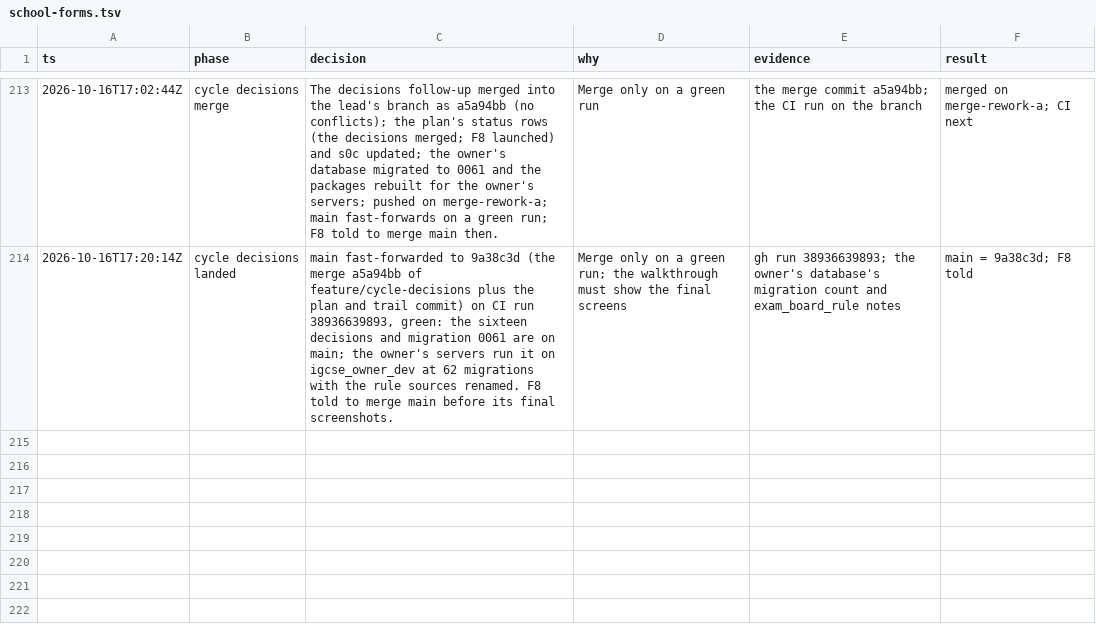
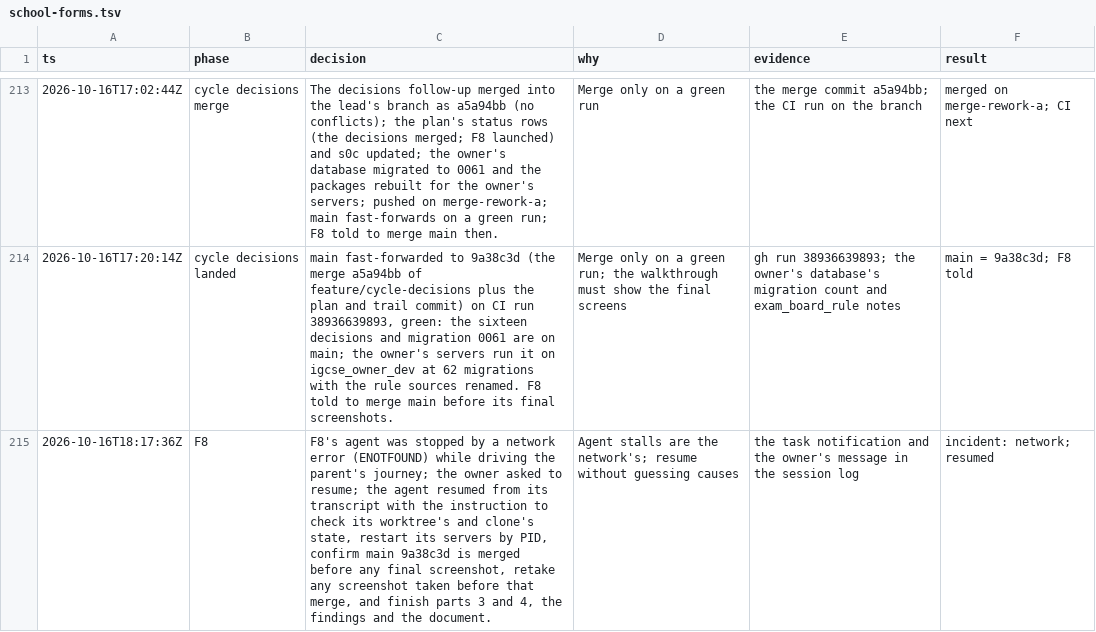
Before and after one commit to MohamedElnaggar1223/subject-reservation-system, a TSV file: .audit/school-forms.tsv, drawn as a sheet; only a part is shown, gaps mark what is left out.

```diff
--- a/.audit/school-forms.tsv
+++ b/.audit/school-forms.tsv
@@ -214 +214,2 @@ ts	phase	decision	why	evidence	result
 2026-10-16T17:20:14Z	cycle decisions landed	main fast-forwarded to 9a38c3d (the merge a5a94bb of feature/cycle-decisions plus the plan and trail commit) on CI run 38936639893, green: the sixteen decisions and migration 0061 are on main; the owner's servers run it on igcse_owner_dev at 62 migrations with the rule sources renamed. F8 told to merge main before its final screenshots.	Merge only on a green run; the walkthrough must show the final screens	gh run 38936639893; the owner's database's migration count and exam_board_rule notes	main = 9a38c3d; F8 told
+2026-10-16T18:17:36Z	F8	F8's agent was stopped by a network error (ENOTFOUND) while driving the parent's journey; the owner asked to resume; the agent resumed from its transcript with the instruction to check its worktree's and clone's state, restart its servers by PID, confirm main 9a38c3d is merged before any final screenshot, retake any screenshot taken before that merge, and finish parts 3 and 4, the findings and the document.	Agent stalls are the network's; resume without guessing causes	the task notification and the owner's message in the session log	incident: network; resumed
```
